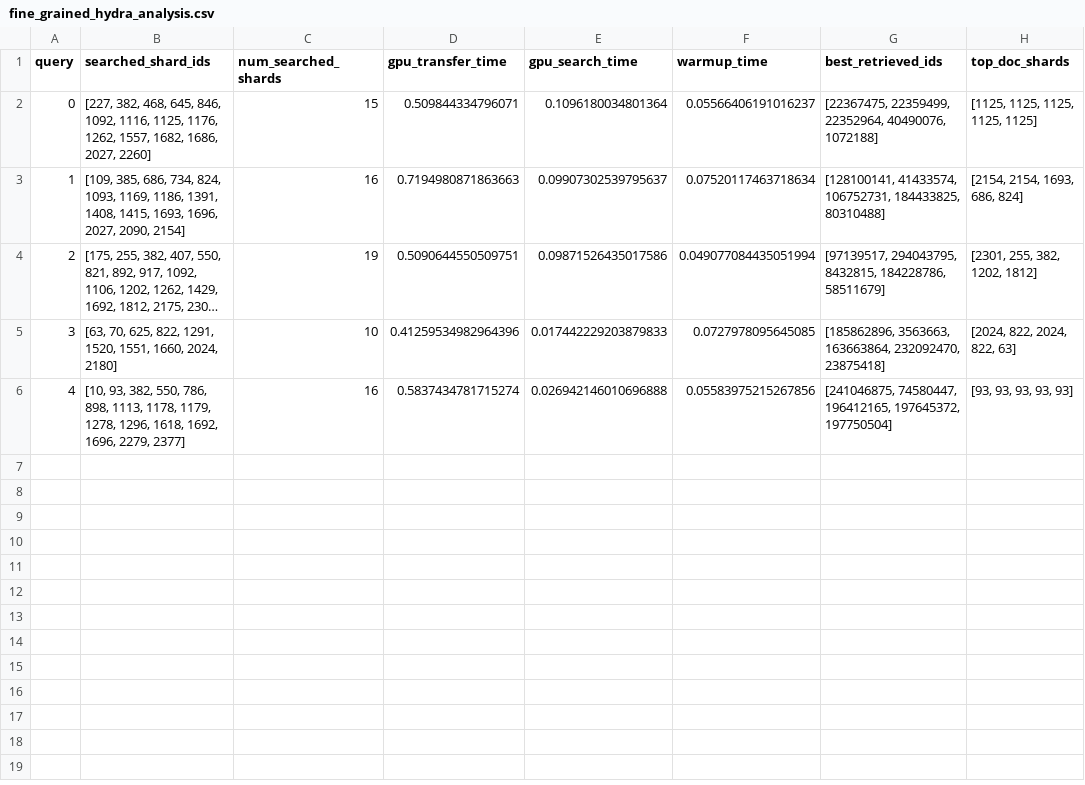
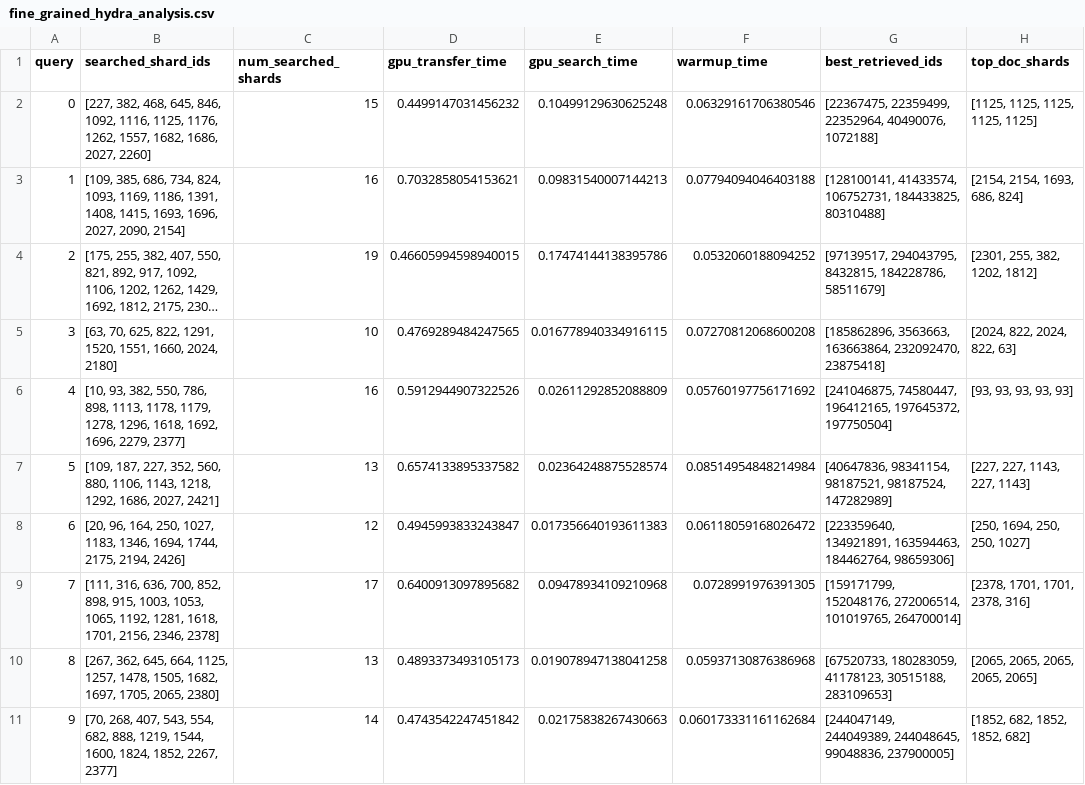
Before and after one commit to S4AI-CornellTech/faiss-dev, a CSV file: mts247_hydra/data/fine_grained_hydra_analysis.csv, drawn as a sheet; only a part is shown; long unchanged cells end in …; the diff covers the shown part only; the diff names each change by its address in the sheet, - before the commit and + after, or states it on an @@ line.

Commit message:
Added new data

```diff
--- a/mts247_hydra/data/fine_grained_hydra_analysis.csv
+++ b/mts247_hydra/data/fine_grained_hydra_analysis.csv
-D2 (gpu_transfer_time): 0.509844334796071
+D2 (gpu_transfer_time): 0.4499147031456232
-E2 (gpu_search_time): 0.1096180034801364
+E2 (gpu_search_time): 0.10499129630625248
-F2 (warmup_time): 0.05566406191016237
+F2 (warmup_time): 0.06329161706380546
-D3 (gpu_transfer_time): 0.7194980871863663
+D3 (gpu_transfer_time): 0.7032858054153621
-E3 (gpu_search_time): 0.09907302539795637
+E3 (gpu_search_time): 0.09831540007144213
-F3 (warmup_time): 0.07520117463718634
+F3 (warmup_time): 0.07794094046403188
-D4 (gpu_transfer_time): 0.5090644550509751
+D4 (gpu_transfer_time): 0.46605994598940015
-E4 (gpu_search_time): 0.09871526435017586
+E4 (gpu_search_time): 0.17474144138395786
-F4 (warmup_time): 0.049077084435051994
+F4 (warmup_time): 0.0532060188094252
-D5 (gpu_transfer_time): 0.41259534982964396
+D5 (gpu_transfer_time): 0.4769289484247565
-E5 (gpu_search_time): 0.017442229203879833
+E5 (gpu_search_time): 0.016778940334916115
-F5 (warmup_time): 0.0727978095645085
+F5 (warmup_time): 0.07270812068600208
-D6 (gpu_transfer_time): 0.5837434781715274
+D6 (gpu_transfer_time): 0.5912944907322526
-E6 (gpu_search_time): 0.026942146010696888
+E6 (gpu_search_time): 0.02611292852088809
-F6 (warmup_time): 0.05583975215267856
+F6 (warmup_time): 0.05760197756171692
+row 7: 5 | [109, 187, 227, 352, 560, 880, 1106, 1143, 1218, 1292, 1686, 2027, 2421] | 13 | 0.6574133895337582 | 0.02364248875528574 | 0.08514954848214984 | [40647836, 98341154, 98187521, 98187524, 147282989] | [227, 227, 1143, 227, 1143]
+row 8: 6 | [20, 96, 164, 250, 1027, 1183, 1346, 1694, 1744, 2175, 2194, 2426] | 12 | 0.4945993833243847 | 0.017356640193611383 | 0.06118059168026472 | [223359640, 134921891, 163594463, 184462764, 98659306] | [250, 1694, 250, 250, 1027]
+row 9: 7 | [111, 316, 636, 700, 852, 898, 915, 1003, 1053, 1065, 1192, 1281, 1618, 1701, 2156, 2346, 2378] | 17 | 0.6400913097895682 | 0.09478934109210968 | 0.0728991976391305 | [159171799, 152048176, 272006514, 101019765, 264700014] | [2378, 1701, 1701, 2378, 316]
+row 10: 8 | [267, 362, 645, 664, 1125, 1257, 1478, 1505, 1682, 1697, 1705, 2065, 2380] | 13 | 0.4893373493105173 | 0.019078947138041258 | 0.05937130876386968 | [67520733, 180283059, 41178123, 30515188, 283109653] | [2065, 2065, 2065, 2065, 2065]
+row 11: 9 | [70, 268, 407, 543, 554, 682, 888, 1219, 1544, 1600, 1824, 1852, 2267, 2377] | 14 | 0.4743542247451842 | 0.02175838267430663 | 0.060173331161162684 | [244047149, 244049389, 244048645, 99048836, 237900005] | [1852, 682, 1852, 1852, 682]
```
Also changed, not shown: 15 added rows elsewhere in this file, mts247_hydra/data/hydra_baseline_bs_1.csv, mts247_hydra/data/hydra_monolithic_ground_truth.csv, 4 other files.
